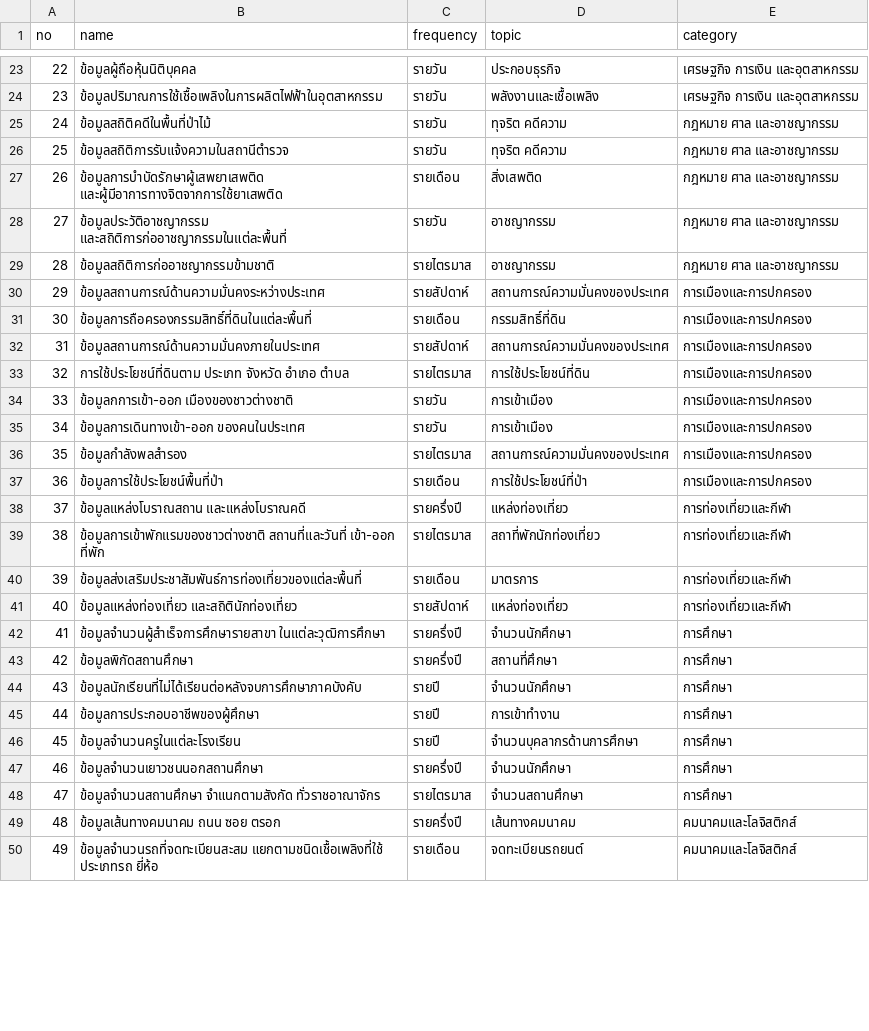
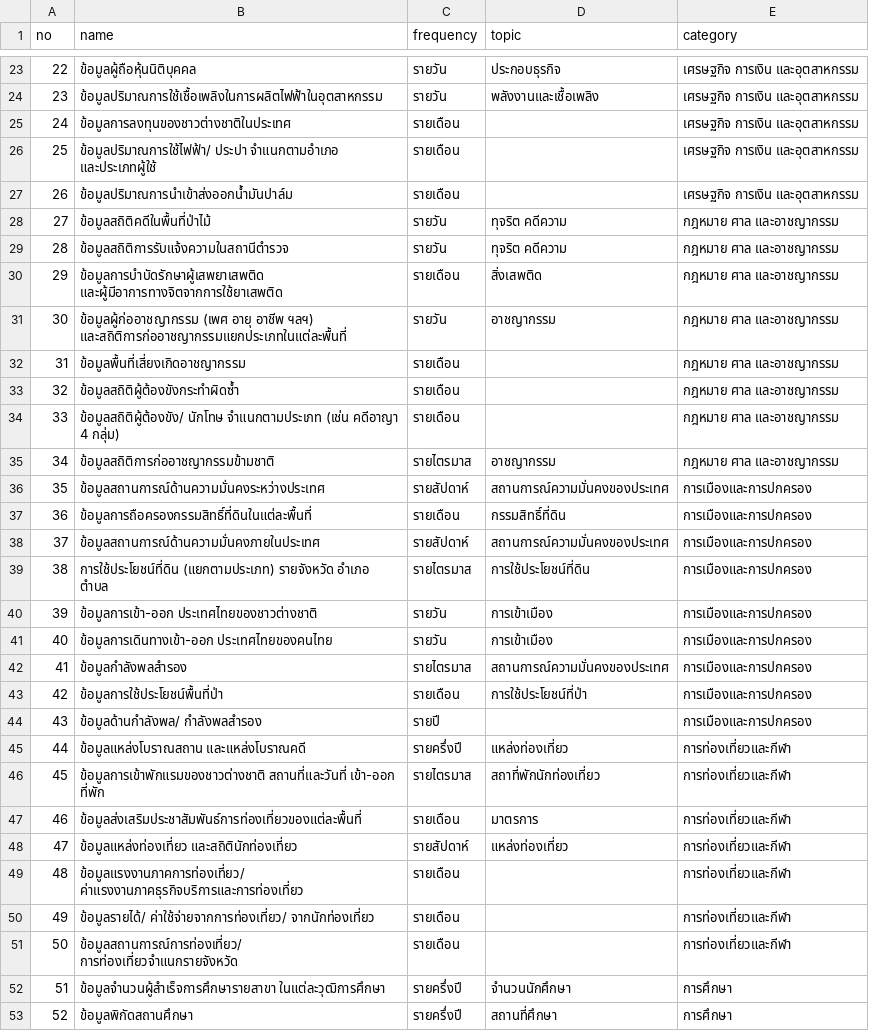
Before and after one commit to ds-dga/opendata-vote-2021, a CSV file: py/dataset.csv, drawn as a sheet; only a part is shown, gaps mark what is left out; the shorter side is filled out with more unchanged rows; addresses are those after the commit; the diff covers the shown part only; the diff names each change by its address in the sheet, - before the commit and + after, or states it on an @@ line.

```diff
--- a/py/dataset.csv
+++ b/py/dataset.csv
+row 25: 24 | ข้อมูลการลงทุนของชาวต่างชาติในประเทศ | รายเดือน |  | เศรษฐกิจ การเงิน และอุตสาหกรรม
+row 26: 25 | ข้อมูลปริมาณการใช้ไฟฟ้า/ ประปา จำแนกตามอำเภอ และประเภทผู้ใช้ | รายเดือน |  | เศรษฐกิจ การเงิน และอุตสาหกรรม
+row 27: 26 | ข้อมูลปริมาณการนำเข้าส่งออกน้ำมันปาล์ม | รายเดือน |  | เศรษฐกิจ การเงิน และอุตสาหกรรม
@@ column A (no) renumbered between rows 28 and 124 @@
-B31 (name): ข้อมูลประวัติอาชญากรรม และสถิติการก่ออาชญากรรมในแต่ละพื้นที่
+B31 (name): ข้อมูลผู้ก่ออาชญากรรม (เพศ อายุ อาชีพ ฯลฯ) และสถิติการก่ออาชญากรรมแยกประเภทในแต่ละพื้นที่
+row 32: 31 | ข้อมูลพื้นที่เสี่ยงเกิดอาชญากรรม | รายเดือน |  | กฎหมาย ศาล และอาชญากรรม
+row 33: 32 | ข้อมูลสถิติผู้ต้องขังกระทำผิดซ้ำ | รายเดือน |  | กฎหมาย ศาล และอาชญากรรม
+row 34: 33 | ข้อมูลสถิติผู้ต้องขัง/ นักโทษ จำแนกตามประเภท (เช่น คดีอาญา 4 กลุ่ม) | รายเดือน |  | กฎหมาย ศาล และอาชญากรรม
-B39 (name): การใช้ประโยชน์ที่ดินตาม ประเภท จังหวัด อำเภอ ตำบล
+B39 (name): การใช้ประโยชน์ที่ดิน (แยกตามประเภท) รายจังหวัด อำเภอ ตำบล
-B40 (name): ข้อมูลกการเข้า-ออก เมืองของชาวต่างชาติ
+B40 (name): ข้อมูลการเข้า-ออก ประเทศไทยของชาวต่างชาติ
-B41 (name): ข้อมูลการเดินทางเข้า-ออก ของคนในประเทศ
+B41 (name): ข้อมูลการเดินทางเข้า-ออก ประเทศไทยของคนไทย
+row 44: 43 | ข้อมูลด้านกำลังพล/ กำลังพลสำรอง | รายปี |  | การเมืองและการปกครอง
+row 49: 48 | ข้อมูลแรงงานภาคการท่องเที่ยว/ ค่าแรงงานภาคธุรกิจบริการและการท่องเที่ยว | รายเดือน |  | การท่องเที่ยวและกีฬา
+row 50: 49 | ข้อมูลรายได้/ ค่าใช้จ่ายจากการท่องเที่ยว/ จากนักท่องเที่ยว | รายเดือน |  | การท่องเที่ยวและกีฬา
+row 51: 50 | ข้อมูลสถานการณ์การท่องเที่ยว/ การท่องเที่ยวจำแนกรายจังหวัด | รายเดือน |  | การท่องเที่ยวและกีฬา
```
Also changed, not shown: 12 added rows, 6 removed rows and 23 edited cells elsewhere in this file, 12 other files.
